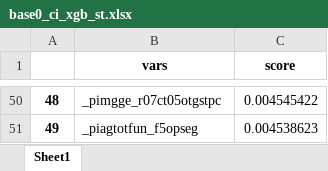
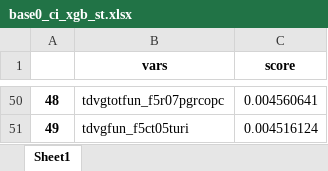
Before and after one commit to qlabpucp/Corruption_Paper, an Excel workbook: output/ejecucion_2/results/base0/base0_ci_xgb_st.xlsx, sheet Sheet1, drawn as a sheet; only a part is shown, gaps mark what is left out; values as stored, in another font and other column widths than the file's, no borders; the diff covers the shown part only; the diff names each change by its address in the sheet, - before the commit and + after, or states it on an @@ line.

```diff
--- a/output/ejecucion_2/results/base0/base0_ci_xgb_st.xlsx (sheet Sheet1)
+++ b/output/ejecucion_2/results/base0/base0_ci_xgb_st.xlsx (sheet Sheet1)
-B50 (vars): _pimgge_r07ct05otgstpc
+B50 (vars): tdvgtotfun_f5r07pgrcopc
-C50 (score): 0.004545422
+C50 (score): 0.004560641
-B51 (vars): _piagtotfun_f5opseg
+B51 (vars): tdvgfun_f5ct05turi
-C51 (score): 0.004538623
+C51 (score): 0.004516124
```
Also changed, not shown: 96 edited cells elsewhere in this sheet, output/ejecucion_2/gridsearch_results/base0/b0_ci_results_gs_rf_nrs.xlsx, output/ejecucion_2/gridsearch_results/base0/b0_ci_results_gs_rf_o.xlsx, 45 other files.
